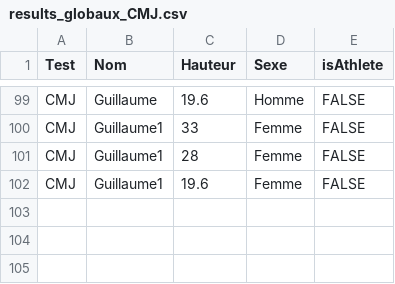
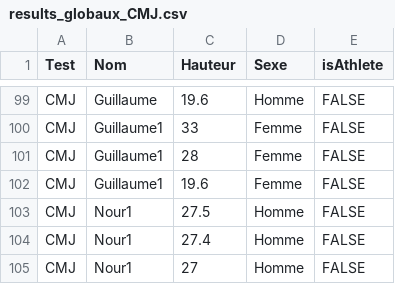
Before and after one commit to Nour-vak1/Optojump, a CSV file: results_globaux_CMJ.csv, drawn as a sheet; only a part is shown, gaps mark what is left out; the diff names each change by its address in the sheet, - before the commit and + after, or states it on an @@ line.

```diff
--- a/results_globaux_CMJ.csv
+++ b/results_globaux_CMJ.csv
+row 103: CMJ | Nour1 | 27.5 | Homme | FALSE
+row 104: CMJ | Nour1 | 27.4 | Homme | FALSE
+row 105: CMJ | Nour1 | 27 | Homme | FALSE
```
Also changed, not shown: 4 other files.
